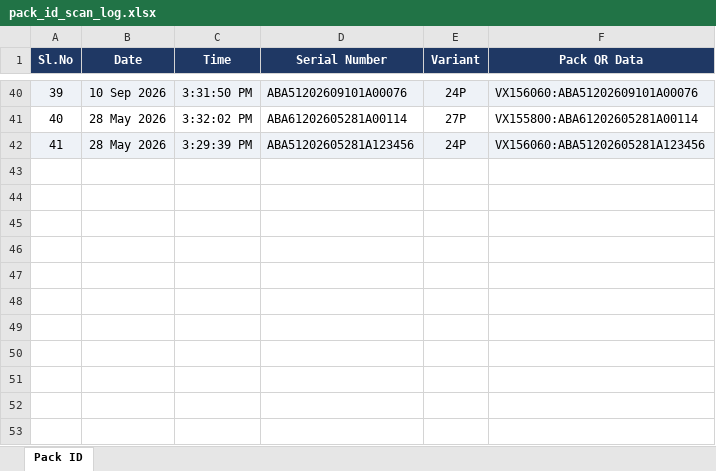
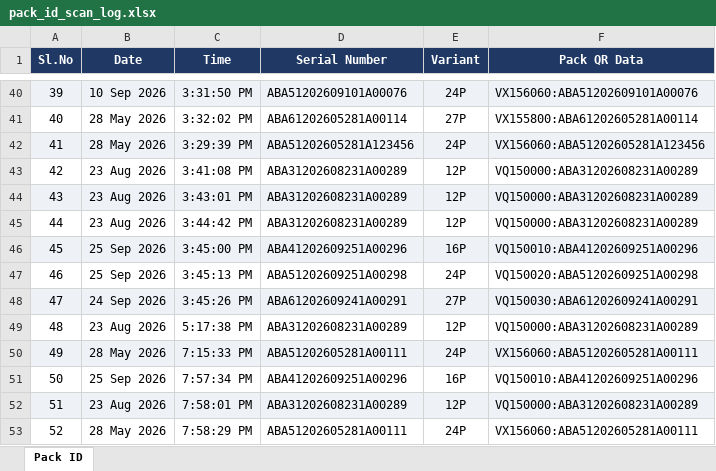
Before and after one commit to Radarcalibration/HV-Label-Printing, an Excel workbook: models/hv/data/pack_id_scan_log.xlsx, sheet Pack ID, drawn as a sheet; only a part is shown, gaps mark what is left out; values as stored, in another font and other column widths than the file's, no borders; the diff names each change by its address in the sheet, - before the commit and + after, or states it on an @@ line.

Commit message:
part number updated for bak-VQ... and for Ten Power-VX... and accepts only respective modules ids

```diff
--- a/models/hv/data/pack_id_scan_log.xlsx (sheet Pack ID)
+++ b/models/hv/data/pack_id_scan_log.xlsx (sheet Pack ID)
+row 43: 42 | 23 Aug 2026 | 3:41:08 PM | ABA31202608231A00289 | 12P | VQ150000:ABA31202608231A00289
+row 44: 43 | 23 Aug 2026 | 3:43:01 PM | ABA31202608231A00289 | 12P | VQ150000:ABA31202608231A00289
+row 45: 44 | 23 Aug 2026 | 3:44:42 PM | ABA31202608231A00289 | 12P | VQ150000:ABA31202608231A00289
+row 46: 45 | 25 Sep 2026 | 3:45:00 PM | ABA41202609251A00296 | 16P | VQ150010:ABA41202609251A00296
+row 47: 46 | 25 Sep 2026 | 3:45:13 PM | ABA51202609251A00298 | 24P | VQ150020:ABA51202609251A00298
+row 48: 47 | 24 Sep 2026 | 3:45:26 PM | ABA61202609241A00291 | 27P | VQ150030:ABA61202609241A00291
+row 49: 48 | 23 Aug 2026 | 5:17:38 PM | ABA31202608231A00289 | 12P | VQ150000:ABA31202608231A00289
+row 50: 49 | 28 May 2026 | 7:15:33 PM | ABA51202605281A00111 | 24P | VX156060:ABA51202605281A00111
+row 51: 50 | 25 Sep 2026 | 7:57:34 PM | ABA41202609251A00296 | 16P | VQ150010:ABA41202609251A00296
+row 52: 51 | 23 Aug 2026 | 7:58:01 PM | ABA31202608231A00289 | 12P | VQ150000:ABA31202608231A00289
+row 53: 52 | 28 May 2026 | 7:58:29 PM | ABA51202605281A00111 | 24P | VX156060:ABA51202605281A00111
```
Also changed, not shown: models/hv/data/scan_log.xlsx, 17 other files.
